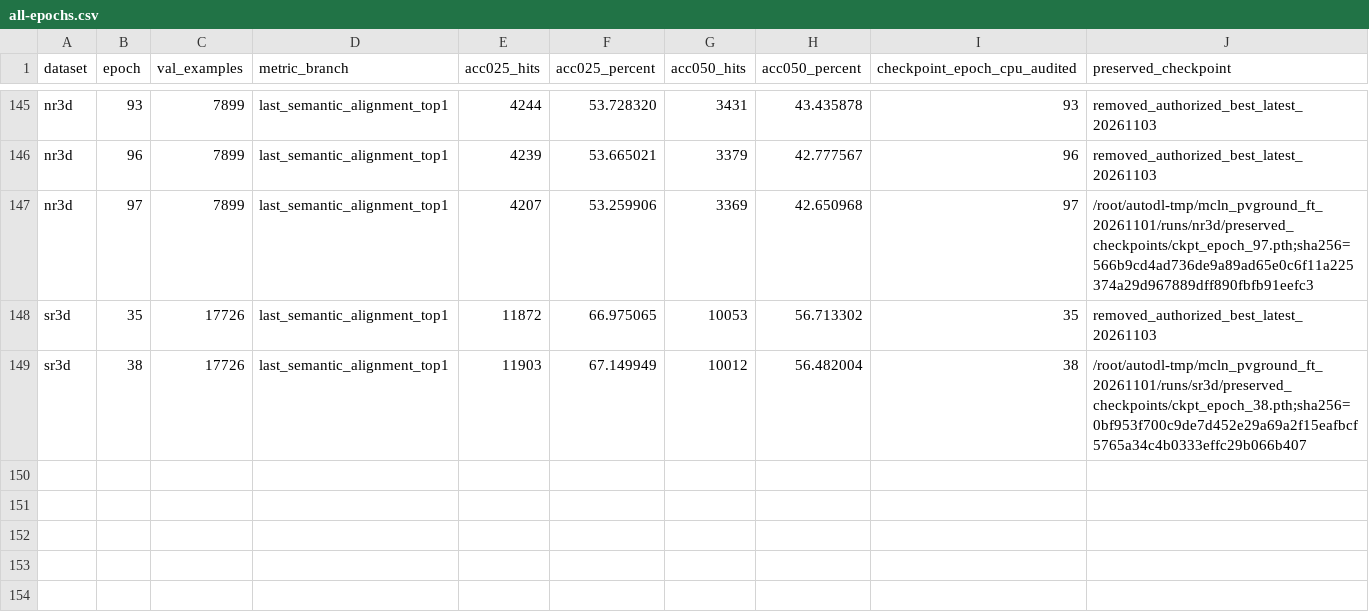
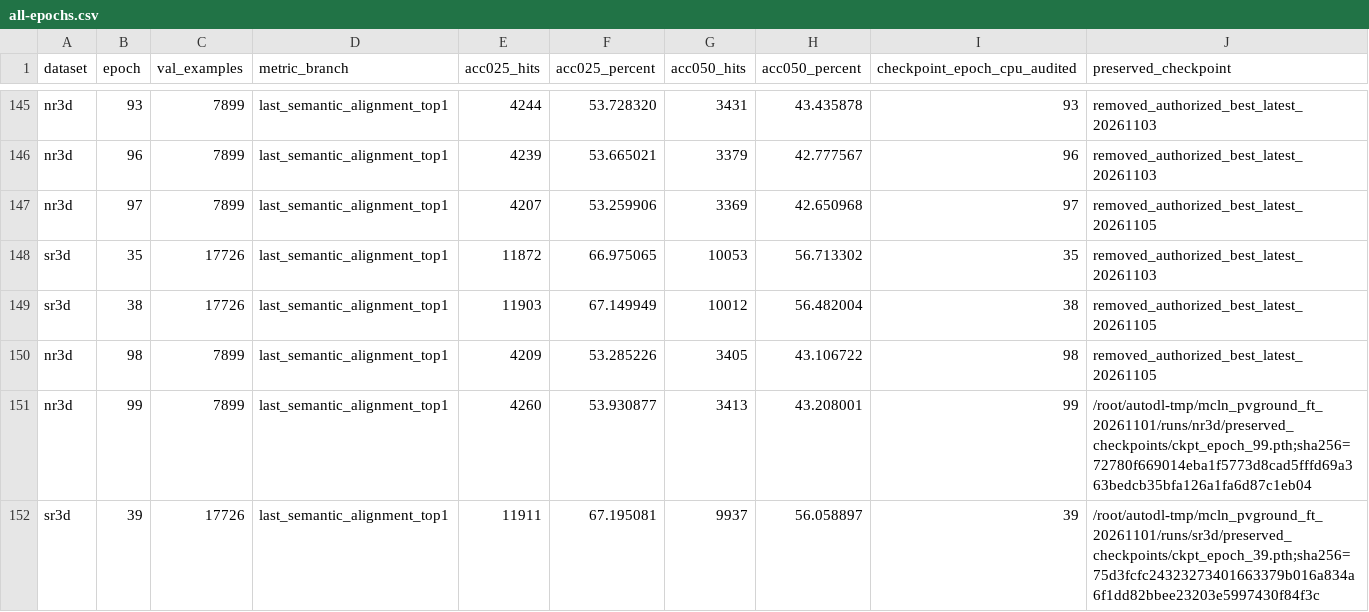
Before and after one commit to 666666666666gao/MCLN, a CSV file: docs/results/mcln_pvground_20261101/all-epochs.csv, drawn as a sheet; only a part is shown, gaps mark what is left out.

Commit message:
Record NR3D and SR3D epoch 99/39 audits

```diff
--- a/docs/results/mcln_pvground_20261101/all-epochs.csv
+++ b/docs/results/mcln_pvground_20261101/all-epochs.csv
@@ -146,4 +146,7 @@
 "nr3d","96","7899","last_semantic_alignment_top1","4239","53.665021","3379","42.777567","96","removed_authorized_best_latest_20261103"
-"nr3d","97","7899","last_semantic_alignment_top1","4207","53.259906","3369","42.650968","97","/root/autodl-tmp/mcln_pvground_ft_20261101/runs/nr3d/preserved_checkpoints/ckpt_epoch_97.pth;sha256=566b9cd4ad736de9a89ad65e0c6f11a225374a29d967889dff890fbfb91eefc3"
+"nr3d","97","7899","last_semantic_alignment_top1","4207","53.259906","3369","42.650968","97","removed_authorized_best_latest_20261105"
 "sr3d","35","17726","last_semantic_alignment_top1","11872","66.975065","10053","56.713302","35","removed_authorized_best_latest_20261103"
-"sr3d","38","17726","last_semantic_alignment_top1","11903","67.149949","10012","56.482004","38","/root/autodl-tmp/mcln_pvground_ft_20261101/runs/sr3d/preserved_checkpoints/ckpt_epoch_38.pth;sha256=0bf953f700c9de7d452e29a69a2f15eafbcf5765a34c4b0333effc29b066b407"
+"sr3d","38","17726","last_semantic_alignment_top1","11903","67.149949","10012","56.482004","38","removed_authorized_best_latest_20261105"
+"nr3d","98","7899","last_semantic_alignment_top1","4209","53.285226","3405","43.106722","98","removed_authorized_best_latest_20261105"
+"nr3d","99","7899","last_semantic_alignment_top1","4260","53.930877","3413","43.208001","99","/root/autodl-tmp/mcln_pvground_ft_20261101/runs/nr3d/preserved_checkpoints/ckpt_epoch_99.pth;sha256=72780f669014eba1f5773d8cad5fffd69a363bedcb35bfa126a1fa6d87c1eb04"
+"sr3d","39","17726","last_semantic_alignment_top1","11911","67.195081","9937","56.058897","39","/root/autodl-tmp/mcln_pvground_ft_20261101/runs/sr3d/preserved_checkpoints/ckpt_epoch_39.pth;sha256=75d3fcfc24323273401663379b016a834a6f1dd82bbee23203e5997430f84f3c"
```
Also changed, not shown: 4 other files.
